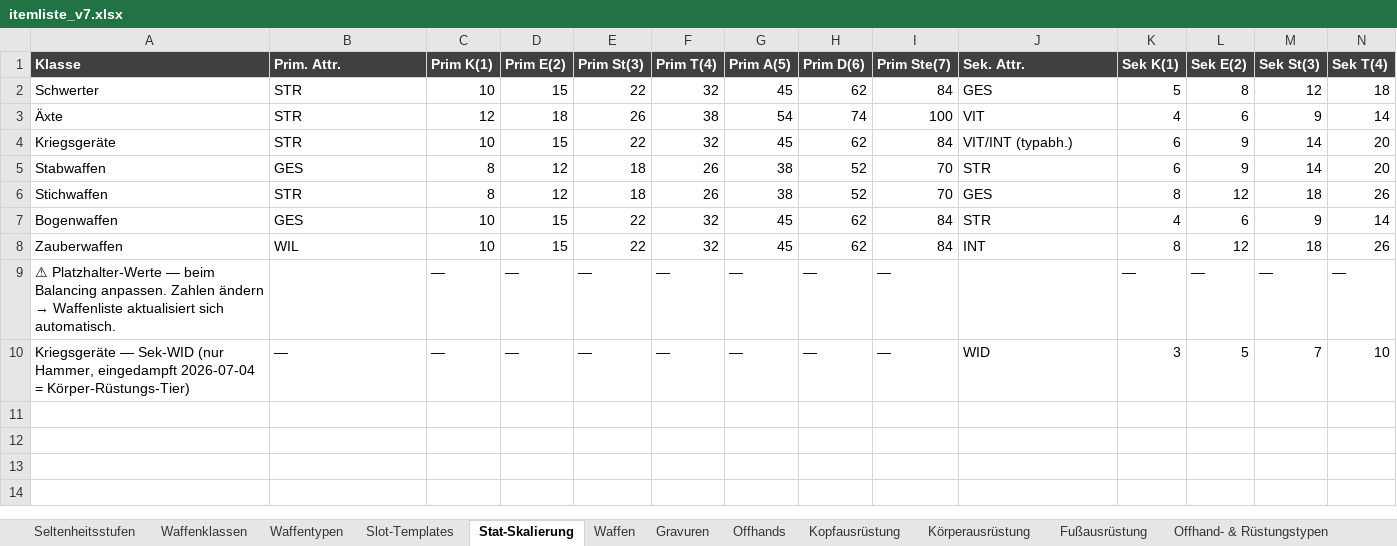
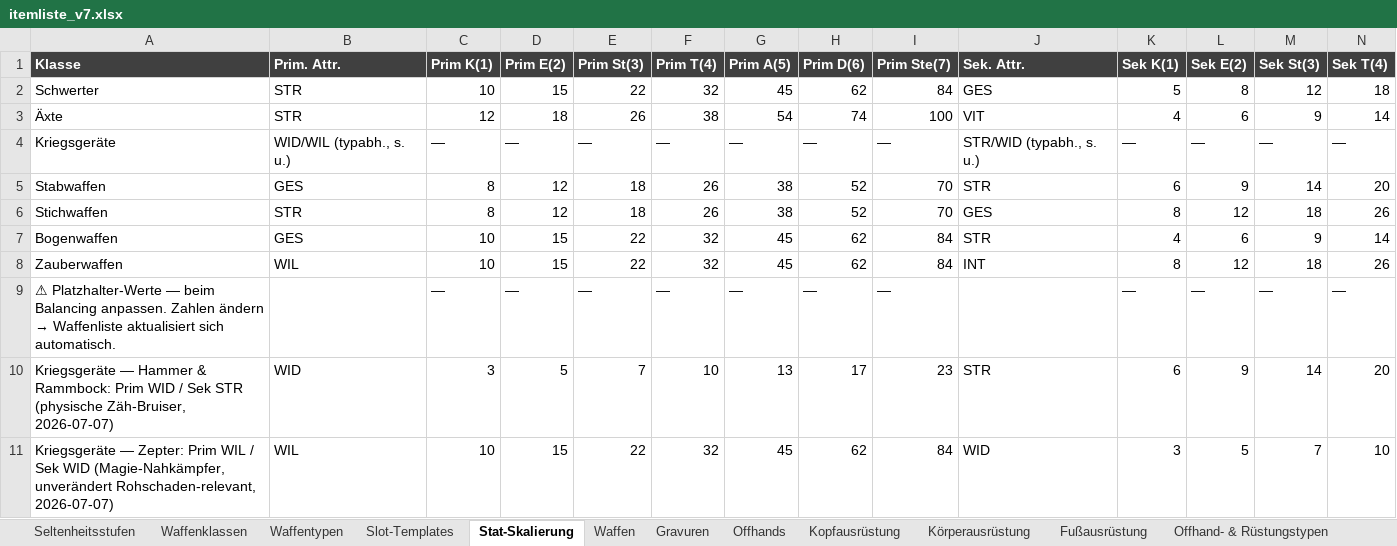
Before and after one commit to Longuspong/Axiom, an Excel workbook: data/itemliste_v7.xlsx, sheet Stat-Skalierung, drawn as a sheet; only a part is shown; values as stored, in another font and other column widths than the file's, no borders; removed rows and columns are numbered as before the commit, all else as after; rows hold the shown columns only; the diff covers the shown part only; the diff names each change by its address in the sheet, - before the commit and + after, or states it on an @@ line.

```diff
--- a/data/itemliste_v7.xlsx (sheet Stat-Skalierung)
+++ b/data/itemliste_v7.xlsx (sheet Stat-Skalierung)
-B4 (Prim. Attr.): STR
+B4 (Prim. Attr.): WID/WIL (typabh., s. u.)
-C4 (Prim K(1)): 10
+C4 (Prim K(1)): —
-D4 (Prim E(2)): 15
+D4 (Prim E(2)): —
-E4 (Prim St(3)): 22
+E4 (Prim St(3)): —
-F4 (Prim T(4)): 32
+F4 (Prim T(4)): —
-G4 (Prim A(5)): 45
+G4 (Prim A(5)): —
-H4 (Prim D(6)): 62
+H4 (Prim D(6)): —
-I4 (Prim Ste(7)): 84
+I4 (Prim Ste(7)): —
-J4 (Sek. Attr.): VIT/INT (typabh.)
+J4 (Sek. Attr.): STR/WID (typabh., s. u.)
-K4 (Sek K(1)): 6
+K4 (Sek K(1)): —
-L4 (Sek E(2)): 9
+L4 (Sek E(2)): —
-M4 (Sek St(3)): 14
+M4 (Sek St(3)): —
-N4 (Sek T(4)): 20
+N4 (Sek T(4)): —
-row 10: Kriegsgeräte — Sek-WID (nur Hammer, eingedampft 2026-07-04 = Körper-Rüstungs-Tier) | — | — | — | — | — | — | — | — | WID | 3 | 5 | 7 | 10
+row 10: Kriegsgeräte — Hammer & Rammbock: Prim WID / Sek STR (physische Zäh-Bruiser, 2026-07-07) | WID | 3 | 5 | 7 | 10 | 13 | 17 | 23 | STR | 6 | 9 | 14 | 20
+row 11: Kriegsgeräte — Zepter: Prim WIL / Sek WID (Magie-Nahkämpfer, unverändert Rohschaden-relevant, 2026-07-07) | WIL | 10 | 15 | 22 | 32 | 45 | 62 | 84 | WID | 3 | 5 | 7 | 10
```
Also changed, not shown: 3 edited cells elsewhere in this sheet, sheet Waffen, sheet Waffentypen, 3 other files.
